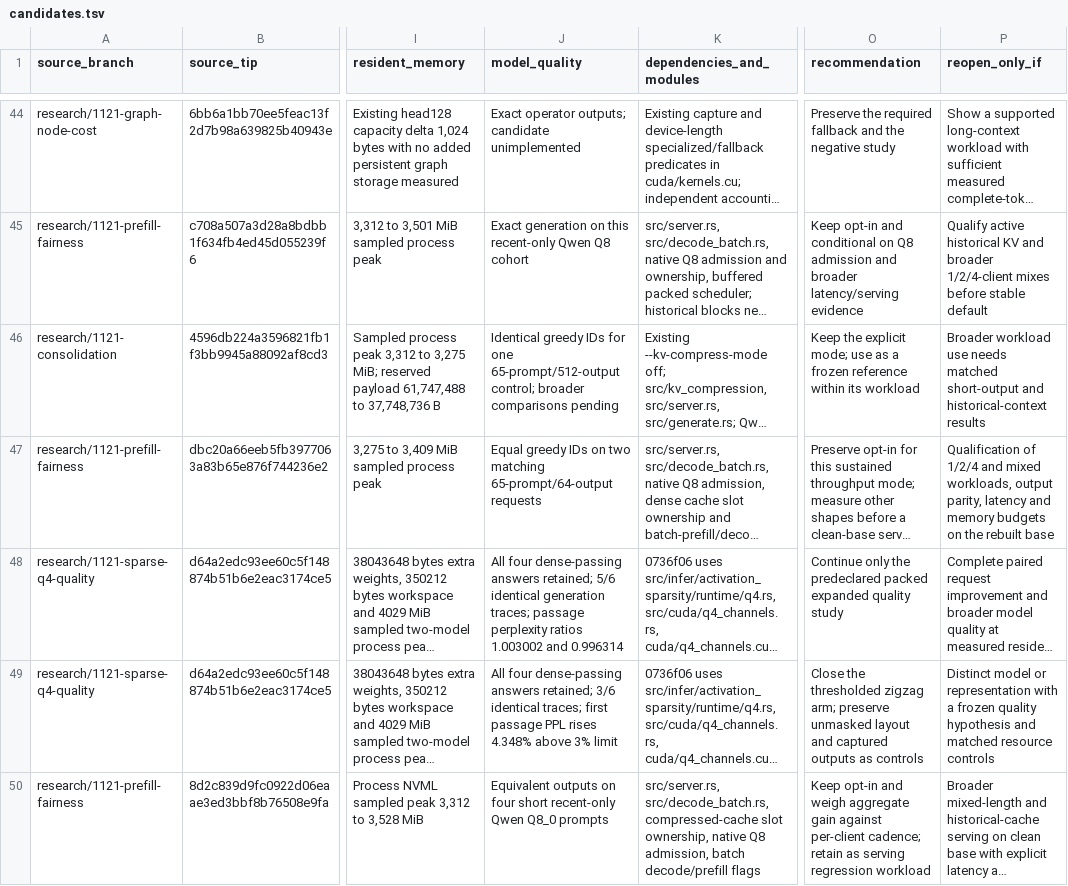
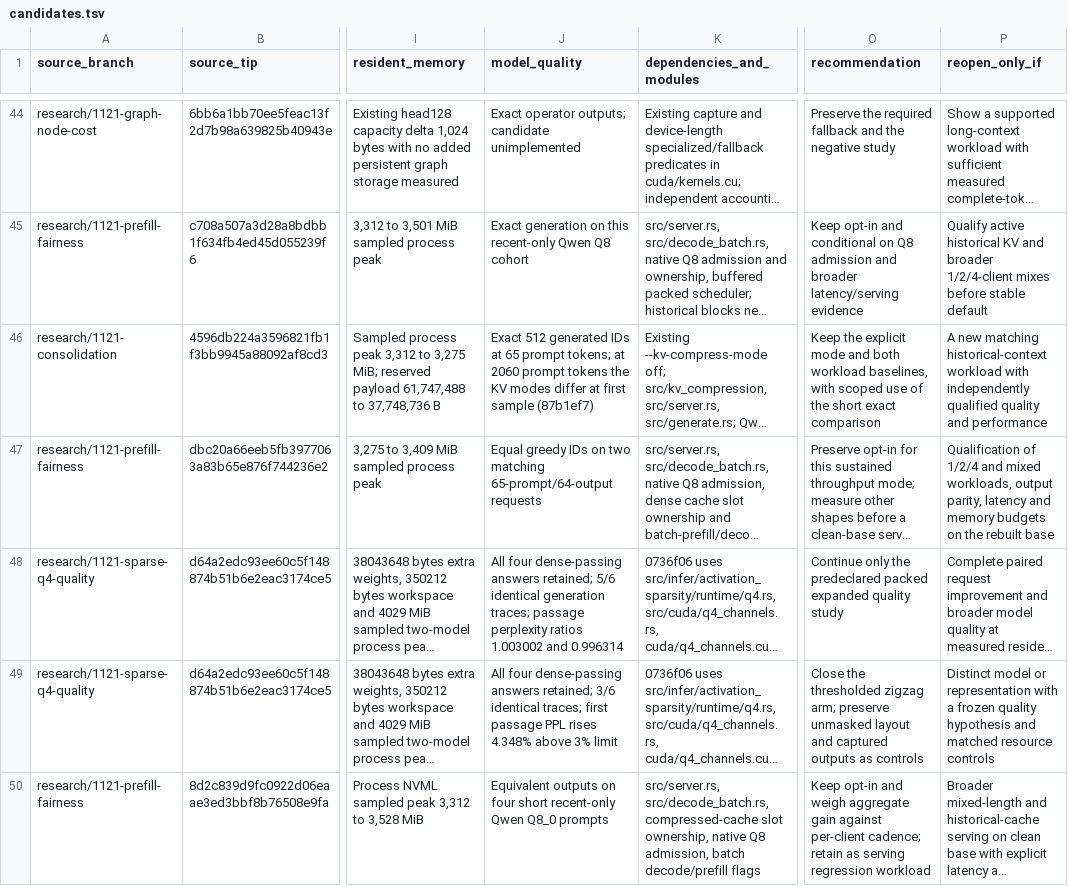
Before and after one commit to GuyPaddock/m40-llm, a TSV file: docs/experiments/2026-11-21-integration/candidates.tsv, drawn as a sheet; only a part is shown, gaps mark what is left out; long unchanged cells end in …; the diff names each change by its address in the sheet, - before the commit and + after, or states it on an @@ line.

```diff
--- a/docs/experiments/2026-11-21-integration/candidates.tsv
+++ b/docs/experiments/2026-11-21-integration/candidates.tsv
-J46 (model_quality): Identical greedy IDs for one 65-prompt/512-output control; broader comparisons pending
+J46 (model_quality): Exact 512 generated IDs at 65 prompt tokens; at 2060 prompt tokens the KV modes differ at first sample (87b1ef7)
-O46 (recommendation): …the explicit mode; use as a frozen reference within its workload
+O46 (recommendation): …the explicit mode and both workload baselines, with scoped use of the short exact comparison
-P46 (reopen_only_if): Broader workload use needs matched short-output and historical-context results
+P46 (reopen_only_if): A new matching historical-context workload with independently qualified quality and performance
```
Also changed, not shown: docs/experiments/2026-11-21-main-dependencies/commits.tsv, 4 other files.
